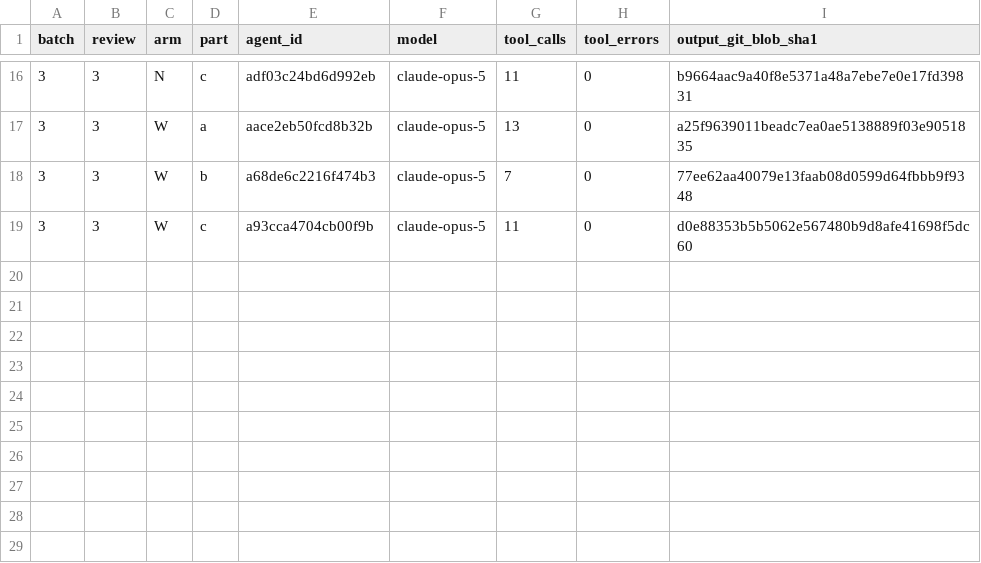
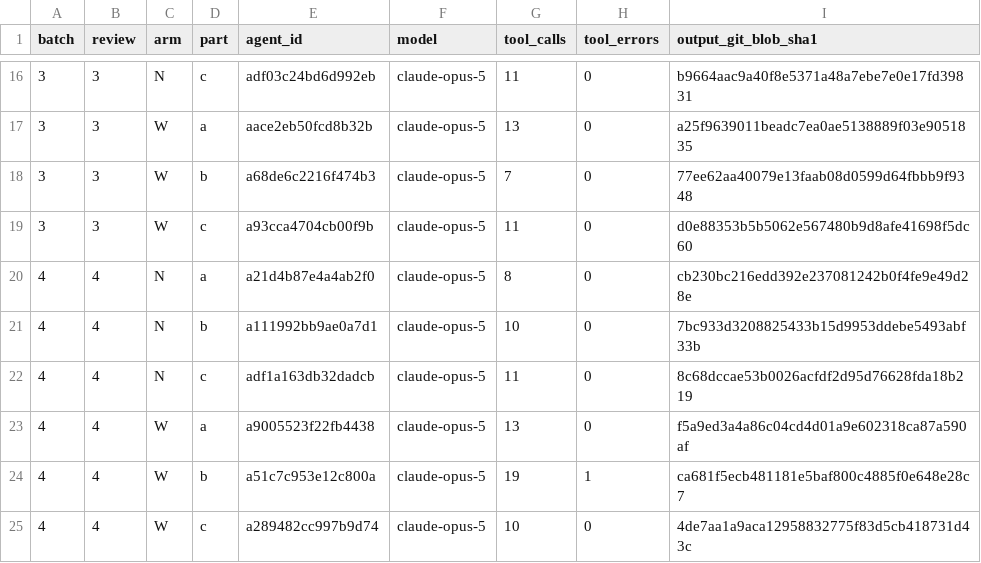
Before and after one commit to ngc-shj/claude-code-config, a TSV file: evals/rule-precision/round-24/batches.tsv, drawn as a sheet; only a part is shown, gaps mark what is left out.

```diff
--- a/evals/rule-precision/round-24/batches.tsv
+++ b/evals/rule-precision/round-24/batches.tsv
@@ -19 +19,7 @@ batch	review	arm	part	agent_id	model	tool_calls	tool_errors	output_git_blob_sha1
 3	3	W	c	a93cca4704cb00f9b	claude-opus-5	11	0	d0e88353b5b5062e567480b9d8afe41698f5dc60
+4	4	N	a	a21d4b87e4a4ab2f0	claude-opus-5	8	0	cb230bc216edd392e237081242b0f4fe9e49d28e
+4	4	N	b	a111992bb9ae0a7d1	claude-opus-5	10	0	7bc933d3208825433b15d9953ddebe5493abf33b
+4	4	N	c	adf1a163db32dadcb	claude-opus-5	11	0	8c68dccae53b0026acfdf2d95d76628fda18b219
+4	4	W	a	a9005523f22fb4438	claude-opus-5	13	0	f5a9ed3a4a86c04cd4d01a9e602318ca87a590af
+4	4	W	b	a51c7c953e12c800a	claude-opus-5	19	1	ca681f5ecb481181e5baf800c4885f0e648e28c7
+4	4	W	c	a289482cc997b9d74	claude-opus-5	10	0	4de7aa1a9aca12958832775f83d5cb418731d43c
```
